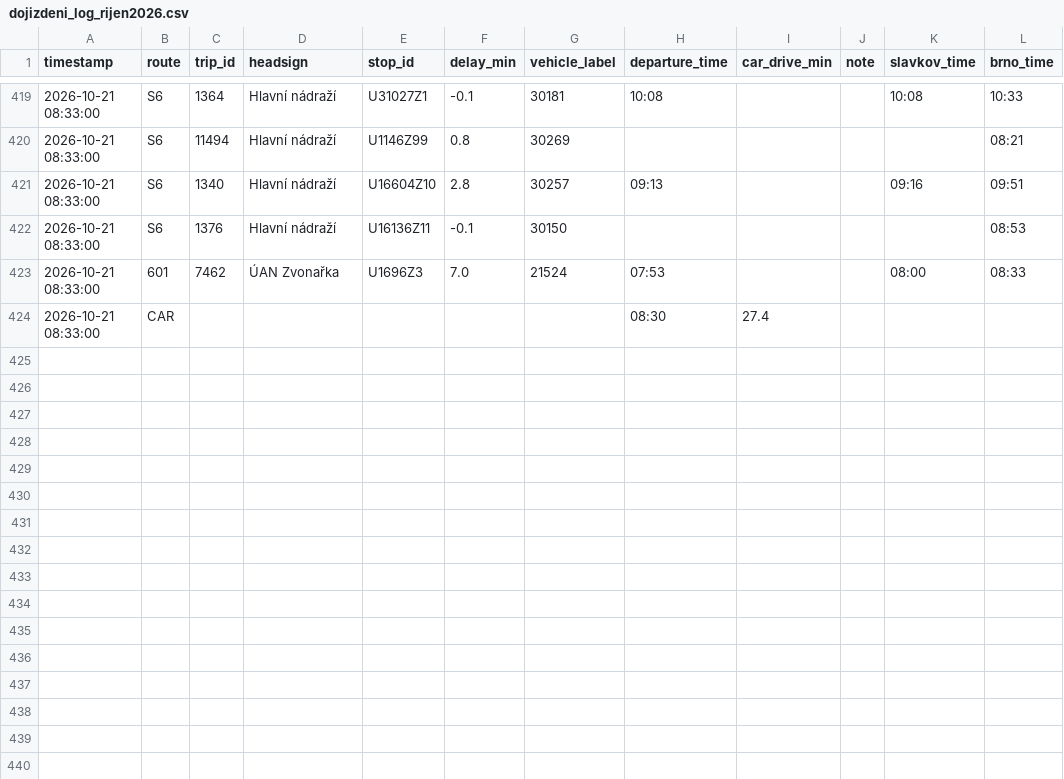
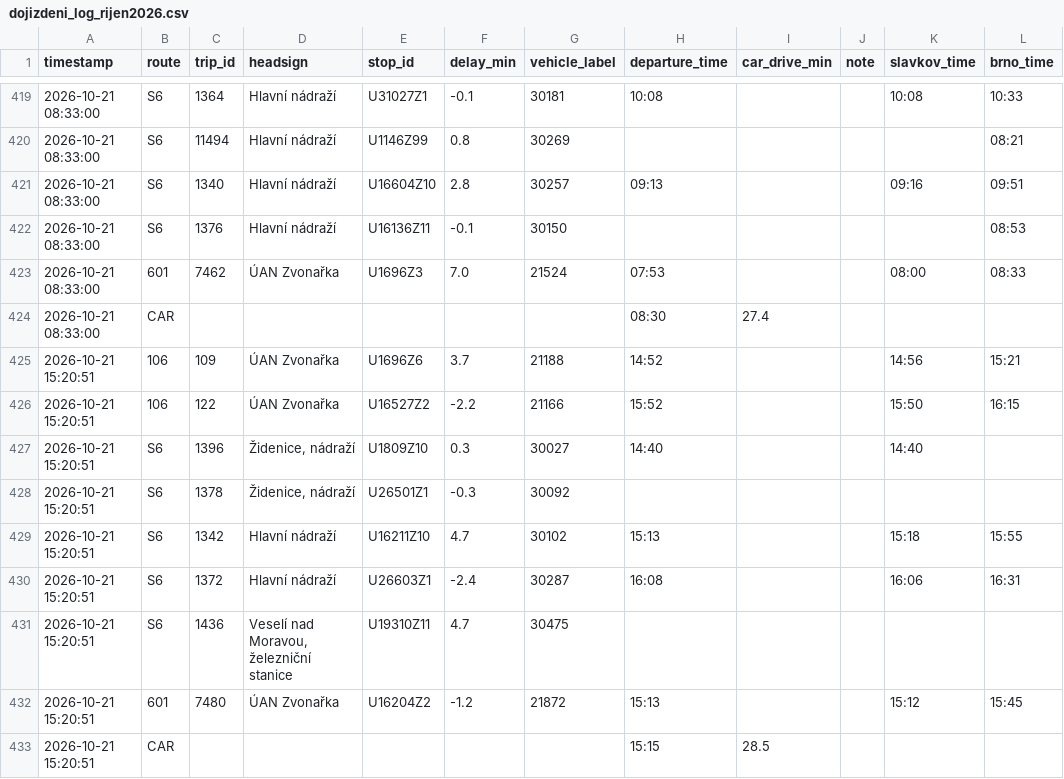
Before and after one commit to kisla/dojizdeni-slavkov, a CSV file: dojizdeni_log_rijen2026.csv, drawn as a sheet; only a part is shown, gaps mark what is left out.

```diff
--- a/dojizdeni_log_rijen2026.csv
+++ b/dojizdeni_log_rijen2026.csv
@@ -424 +424,10 @@ timestamp,route,trip_id,headsign,stop_id,delay_min,vehicle_label,departure_time,
 2026-10-21 08:33:00,CAR,,,,,,08:30,27.4,,,
+2026-10-21 15:20:51,106,109,ÚAN Zvonařka,U1696Z6,3.7,21188,14:52,,,14:56,15:21
+2026-10-21 15:20:51,106,122,ÚAN Zvonařka,U16527Z2,-2.2,21166,15:52,,,15:50,16:15
+2026-10-21 15:20:51,S6,1396,"Židenice, nádraží",U1809Z10,0.3,30027,14:40,,,14:40,
+2026-10-21 15:20:51,S6,1378,"Židenice, nádraží",U26501Z1,-0.3,30092,,,,,
+2026-10-21 15:20:51,S6,1342,Hlavní nádraží,U16211Z10,4.7,30102,15:13,,,15:18,15:55
+2026-10-21 15:20:51,S6,1372,Hlavní nádraží,U26603Z1,-2.4,30287,16:08,,,16:06,16:31
+2026-10-21 15:20:51,S6,1436,"Veselí nad Moravou, železniční stanice",U19310Z11,4.7,30475,,,,,
+2026-10-21 15:20:51,601,7480,ÚAN Zvonařka,U16204Z2,-1.2,21872,15:13,,,15:12,15:45
+2026-10-21 15:20:51,CAR,,,,,,15:15,28.5,,,
```
Also changed, not shown: 1 other file.
